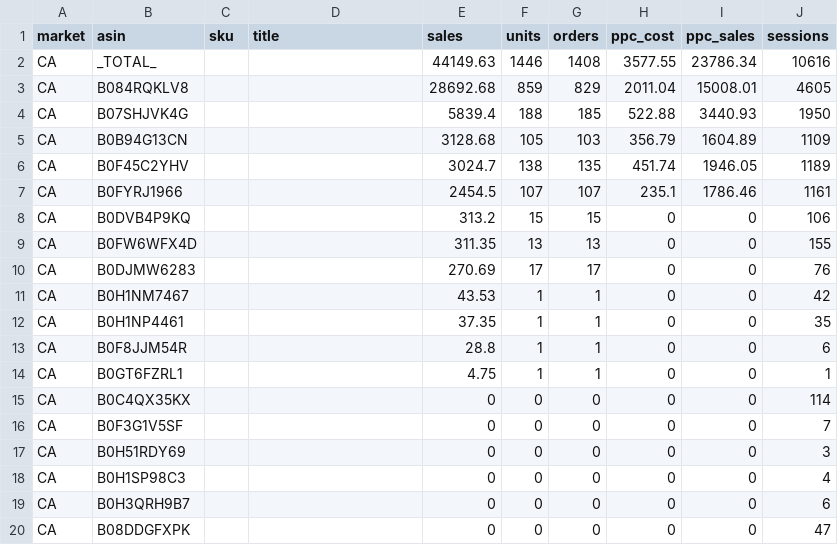
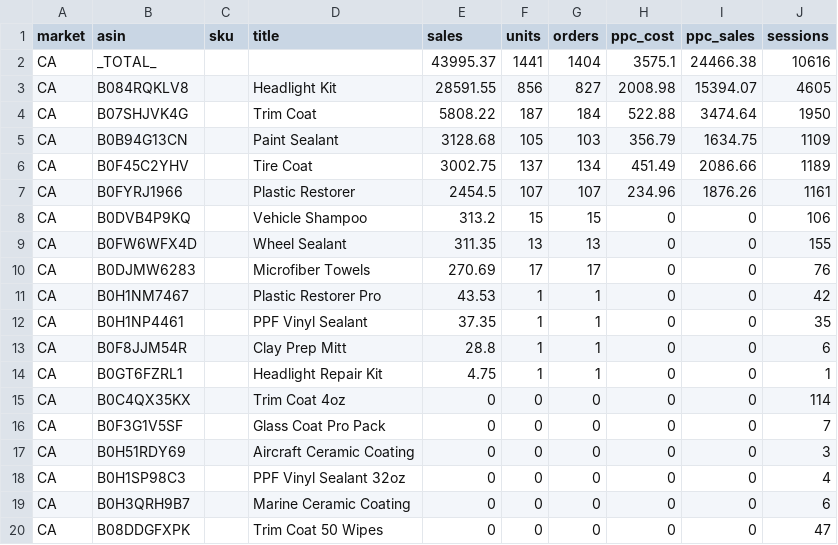
Before and after one commit to High-Shot/NIC, a CSV file: data/raw/WE_2026-09-20/si_sales_CA.csv, drawn as a sheet.

```diff
--- a/data/raw/WE_2026-09-20/si_sales_CA.csv
+++ b/data/raw/WE_2026-09-20/si_sales_CA.csv
@@ -1,20 +1,20 @@
 market,asin,sku,title,sales,units,orders,ppc_cost,ppc_sales,sessions
-CA,_TOTAL_,,,44149.63,1446,1408,3577.55,23786.34,10616
-CA,B084RQKLV8,,,28692.68,859,829,2011.04,15008.01,4605
-CA,B07SHJVK4G,,,5839.4,188,185,522.88,3440.93,1950
-CA,B0B94G13CN,,,3128.68,105,103,356.79,1604.89,1109
-CA,B0F45C2YHV,,,3024.7,138,135,451.74,1946.05,1189
-CA,B0FYRJ1966,,,2454.5,107,107,235.1,1786.46,1161
-CA,B0DVB4P9KQ,,,313.2,15,15,0,0,106
-CA,B0FW6WFX4D,,,311.35,13,13,0,0,155
-CA,B0DJMW6283,,,270.69,17,17,0,0,76
-CA,B0H1NM7467,,,43.53,1,1,0,0,42
-CA,B0H1NP4461,,,37.35,1,1,0,0,35
-CA,B0F8JJM54R,,,28.8,1,1,0,0,6
-CA,B0GT6FZRL1,,,4.75,1,1,0,0,1
-CA,B0C4QX35KX,,,0,0,0,0,0,114
-CA,B0F3G1V5SF,,,0,0,0,0,0,7
-CA,B0H51RDY69,,,0,0,0,0,0,3
-CA,B0H1SP98C3,,,0,0,0,0,0,4
-CA,B0H3QRH9B7,,,0,0,0,0,0,6
-CA,B08DDGFXPK,,,0,0,0,0,0,47
+CA,_TOTAL_,,,43995.37,1441,1404,3575.1,24466.38,10616
+CA,B084RQKLV8,,Headlight Kit,28591.55,856,827,2008.98,15394.07,4605
+CA,B07SHJVK4G,,Trim Coat,5808.22,187,184,522.88,3474.64,1950
+CA,B0B94G13CN,,Paint Sealant,3128.68,105,103,356.79,1634.75,1109
+CA,B0F45C2YHV,,Tire Coat,3002.75,137,134,451.49,2086.66,1189
+CA,B0FYRJ1966,,Plastic Restorer,2454.5,107,107,234.96,1876.26,1161
+CA,B0DVB4P9KQ,,Vehicle Shampoo,313.2,15,15,0,0,106
+CA,B0FW6WFX4D,,Wheel Sealant,311.35,13,13,0,0,155
+CA,B0DJMW6283,,Microfiber Towels,270.69,17,17,0,0,76
+CA,B0H1NM7467,,Plastic Restorer Pro,43.53,1,1,0,0,42
+CA,B0H1NP4461,,PPF Vinyl Sealant,37.35,1,1,0,0,35
+CA,B0F8JJM54R,,Clay Prep Mitt,28.8,1,1,0,0,6
+CA,B0GT6FZRL1,,Headlight Repair Kit,4.75,1,1,0,0,1
+CA,B0C4QX35KX,,Trim Coat 4oz,0,0,0,0,0,114
+CA,B0F3G1V5SF,,Glass Coat Pro Pack,0,0,0,0,0,7
+CA,B0H51RDY69,,Aircraft Ceramic Coating,0,0,0,0,0,3
+CA,B0H1SP98C3,,PPF Vinyl Sealant 32oz,0,0,0,0,0,4
+CA,B0H3QRH9B7,,Marine Ceramic Coating,0,0,0,0,0,6
+CA,B08DDGFXPK,,Trim Coat 50 Wipes,0,0,0,0,0,47
```
Also changed, not shown: data/raw/WE_2026-09-20/si_sales_AU.csv, data/raw/WE_2026-09-20/si_sales_DE.csv, 49 other files.
